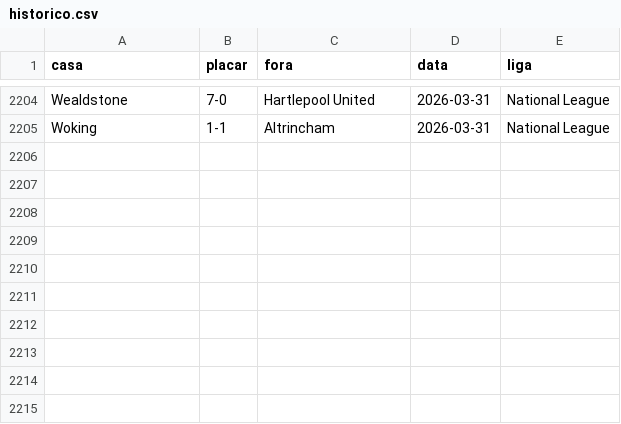
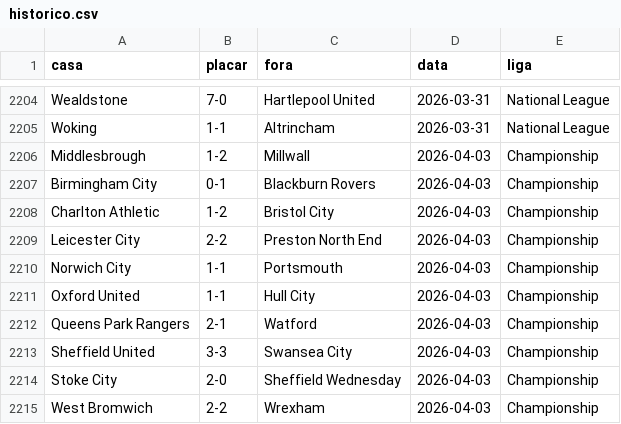
Before and after one commit to AlexTorres10/bbi-placares, a CSV file: data/historico.csv, drawn as a sheet; only a part is shown, gaps mark what is left out; the diff names each change by its address in the sheet, - before the commit and + after, or states it on an @@ line.

```diff
--- a/data/historico.csv
+++ b/data/historico.csv
+row 2206: Middlesbrough | 1-2 | Millwall | 2026-04-03 | Championship
+row 2207: Birmingham City | 0-1 | Blackburn Rovers | 2026-04-03 | Championship
+row 2208: Charlton Athletic | 1-2 | Bristol City | 2026-04-03 | Championship
+row 2209: Leicester City | 2-2 | Preston North End | 2026-04-03 | Championship
+row 2210: Norwich City | 1-1 | Portsmouth | 2026-04-03 | Championship
+row 2211: Oxford United | 1-1 | Hull City | 2026-04-03 | Championship
+row 2212: Queens Park Rangers | 2-1 | Watford | 2026-04-03 | Championship
+row 2213: Sheffield United | 3-3 | Swansea City | 2026-04-03 | Championship
+row 2214: Stoke City | 2-0 | Sheffield Wednesday | 2026-04-03 | Championship
+row 2215: West Bromwich | 2-2 | Wrexham | 2026-04-03 | Championship
```
Also changed, not shown: data/posicoes.csv, 1 other file.
